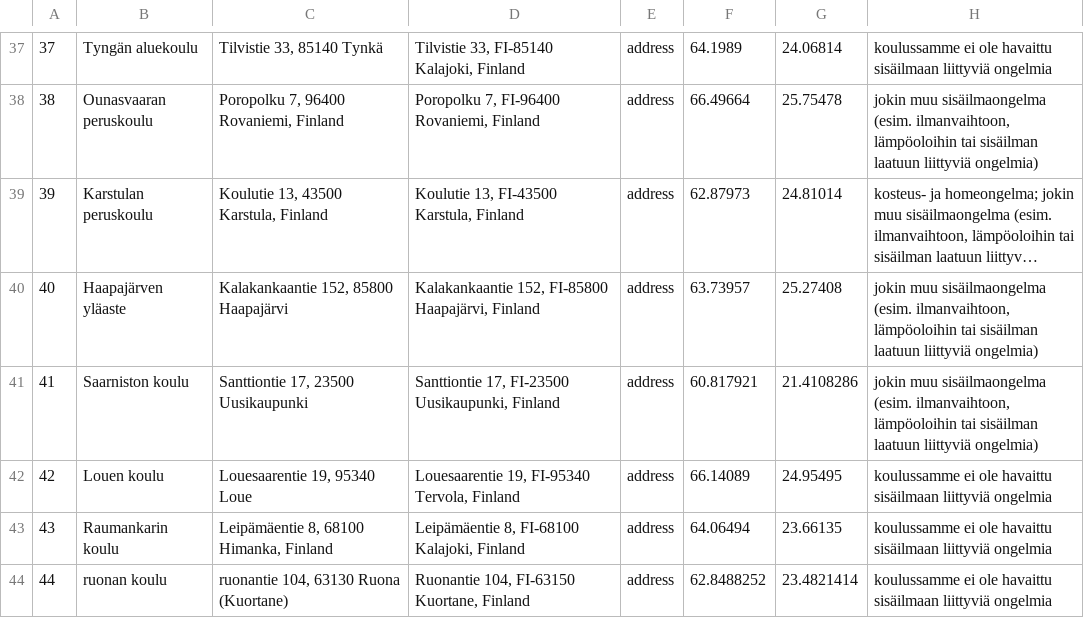
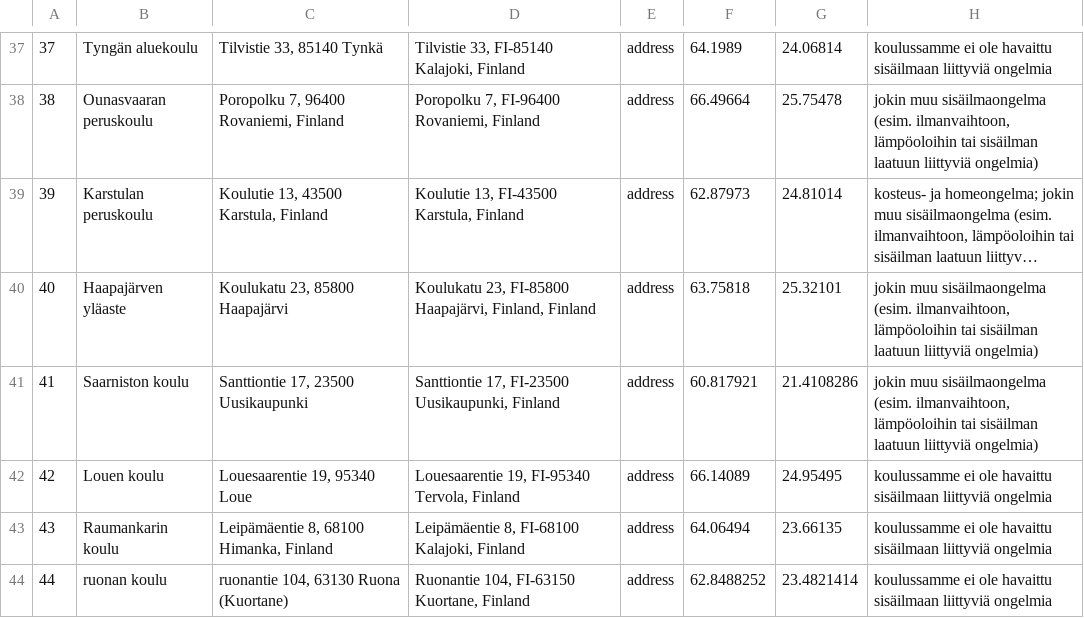
Before and after one commit to teelmo/data, a CSV file: homekoulukysely/data_2016-05-17.csv, drawn as a sheet; only a part is shown, gaps mark what is left out; long unchanged cells end in …; the diff names each change by its address in the sheet, - before the commit and + after, or states it on an @@ line.

Commit message:
Päivitetty Haapajärven yläasteen tiedot.

```diff
--- a/homekoulukysely/data_2016-05-17.csv
+++ b/homekoulukysely/data_2016-05-17.csv
-C40: Kalakankaantie 152, 85800 Haapajärvi
+C40: Koulukatu 23, 85800 Haapajärvi
-D40: Kalakankaantie 152, FI-85800 Haapajärvi, Finland
+D40: Koulukatu 23, FI-85800 Haapajärvi, Finland, Finland
-F40: 63.73957
+F40: 63.75818
-G40: 25.27408
+G40: 25.32101
```
